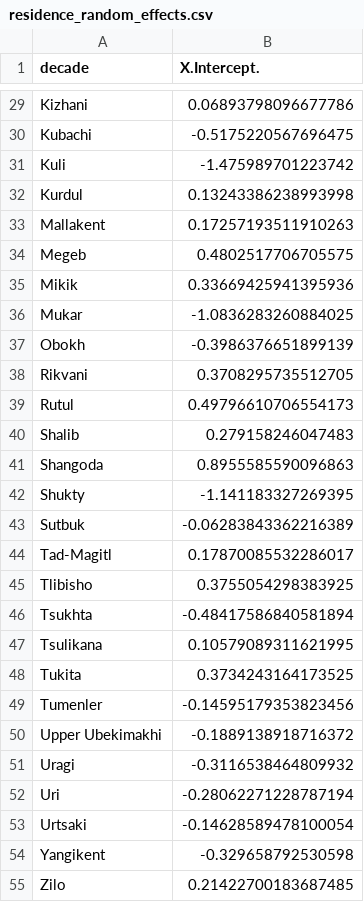
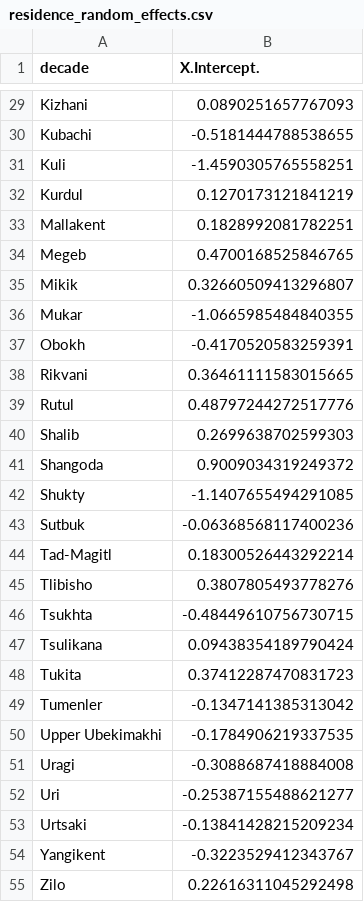
Before and after one commit to LingConLab/The_speakers_of_minority_languages_are_more_multilingual, a CSV file: residence_random_effects.csv, drawn as a sheet; only a part is shown, gaps mark what is left out; the diff covers the shown part only; the diff names each change by its address in the sheet, - before the commit and + after, or states it on an @@ line.

```diff
--- a/residence_random_effects.csv
+++ b/residence_random_effects.csv
-B29 (X.Intercept.): 0.06893798096677786
+B29 (X.Intercept.): 0.0890251657767093
-B30 (X.Intercept.): -0.5175220567696475
+B30 (X.Intercept.): -0.5181444788538655
-B31 (X.Intercept.): -1.475989701223742
+B31 (X.Intercept.): -1.4590305765558251
-B32 (X.Intercept.): 0.13243386238993998
+B32 (X.Intercept.): 0.1270173121841219
-B33 (X.Intercept.): 0.17257193511910263
+B33 (X.Intercept.): 0.1828992081782251
-B34 (X.Intercept.): 0.4802517706705575
+B34 (X.Intercept.): 0.4700168525846765
-B35 (X.Intercept.): 0.33669425941395936
+B35 (X.Intercept.): 0.32660509413296807
-B36 (X.Intercept.): -1.0836283260884025
+B36 (X.Intercept.): -1.0665985484840355
-B37 (X.Intercept.): -0.3986376651899139
+B37 (X.Intercept.): -0.4170520583259391
-B38 (X.Intercept.): 0.3708295735512705
+B38 (X.Intercept.): 0.36461111583015665
-B39 (X.Intercept.): 0.49796610706554173
+B39 (X.Intercept.): 0.48797244272517776
-B40 (X.Intercept.): 0.279158246047483
+B40 (X.Intercept.): 0.2699638702599303
-B41 (X.Intercept.): 0.8955585590096863
+B41 (X.Intercept.): 0.9009034319249372
-B42 (X.Intercept.): -1.141183327269395
+B42 (X.Intercept.): -1.1407655494291085
-B43 (X.Intercept.): -0.06283843362216389
+B43 (X.Intercept.): -0.06368568117400236
-B44 (X.Intercept.): 0.17870085532286017
+B44 (X.Intercept.): 0.18300526443292214
-B45 (X.Intercept.): 0.3755054298383925
+B45 (X.Intercept.): 0.3807805493778276
-B46 (X.Intercept.): -0.48417586840581894
+B46 (X.Intercept.): -0.48449610756730715
-B47 (X.Intercept.): 0.10579089311621995
+B47 (X.Intercept.): 0.09438354189790424
-B48 (X.Intercept.): 0.3734243164173525
+B48 (X.Intercept.): 0.37412287470831723
-B49 (X.Intercept.): -0.14595179353823456
+B49 (X.Intercept.): -0.1347141385313042
-B50 (X.Intercept.): -0.1889138918716372
+B50 (X.Intercept.): -0.1784906219337535
-B51 (X.Intercept.): -0.3116538464809932
+B51 (X.Intercept.): -0.3088687418884008
-B52 (X.Intercept.): -0.28062271228787194
+B52 (X.Intercept.): -0.25387155488621277
-B53 (X.Intercept.): -0.14628589478100054
+B53 (X.Intercept.): -0.13841428215209234
-B54 (X.Intercept.): -0.329658792530598
+B54 (X.Intercept.): -0.3223529412343767
-B55 (X.Intercept.): 0.21422700183687485
+B55 (X.Intercept.): 0.22616311045292498
```
Also changed, not shown: 27 edited cells elsewhere in this file, 5 other files.
